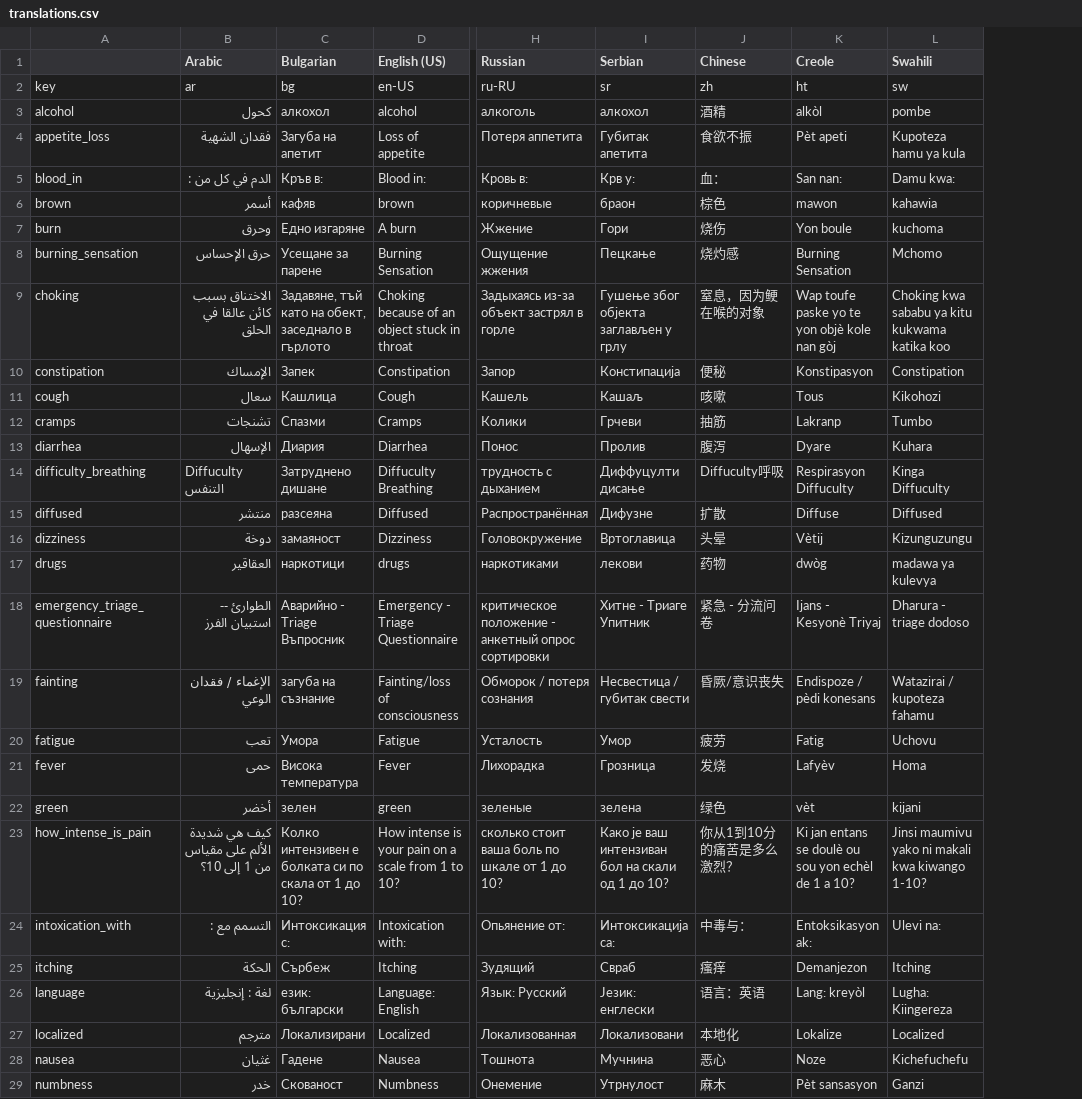
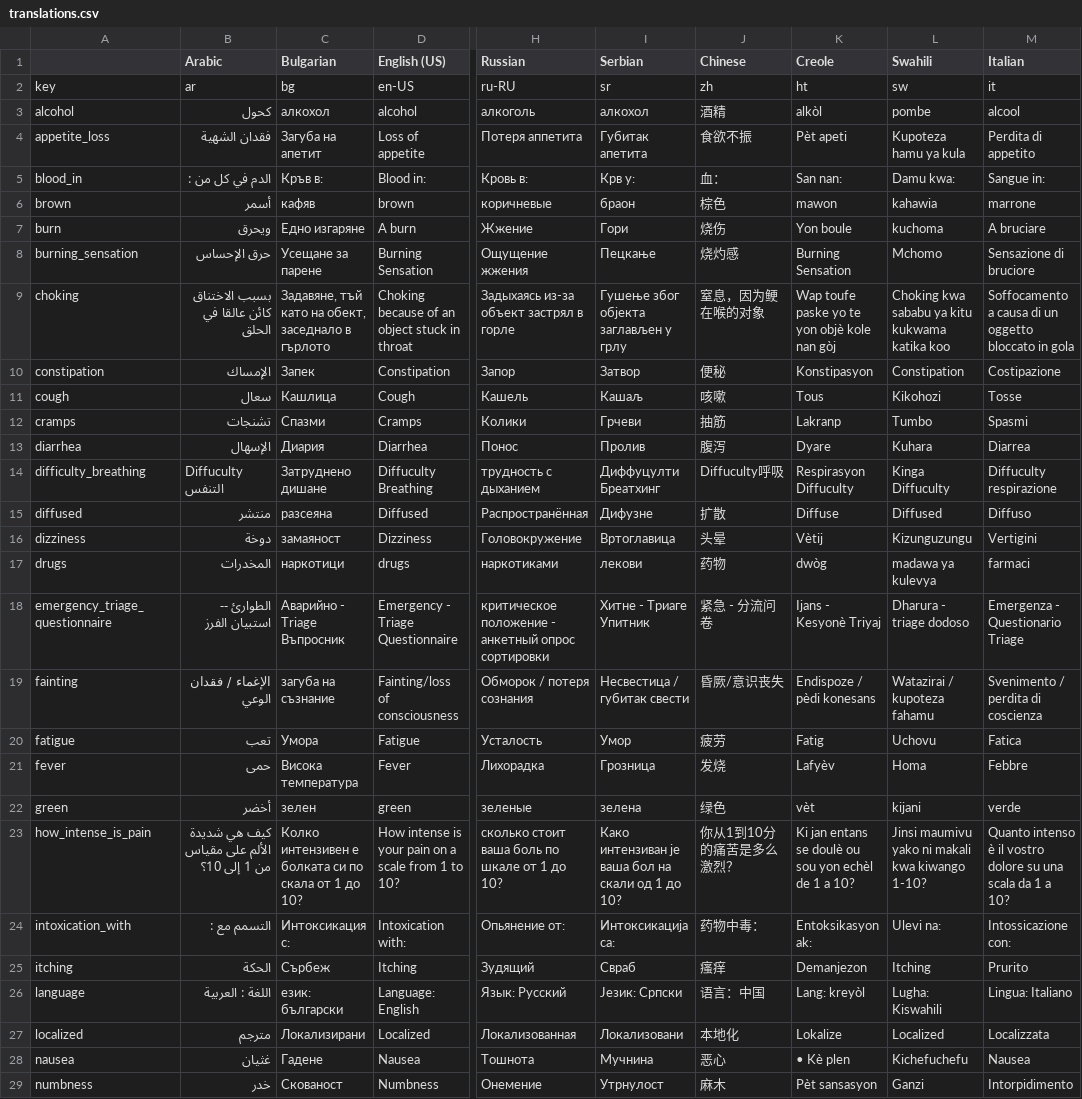
Before and after one commit to andygale/hospital_forms, a CSV file: config/locales/translations.csv, drawn as a sheet; only a part is shown, gaps mark what is left out; the diff covers the shown part only; the diff names each change by its address in the sheet, - before the commit and + after, or states it on an @@ line.

Commit message:
Adding Italian

```diff
--- a/config/locales/translations.csv
+++ b/config/locales/translations.csv
+column M (Italian), rows 2-29: it | alcool | Perdita di appetito | Sangue in: | marrone | A bruciare | Sensazione di bruciore | Soffocamento a causa di un oggetto bloccato in gola | Costipazione | Tosse | Spasmi | Diarrea | Diffuculty respirazione | Diffuso | Vertigini | farmaci | Emergenza - Questionario Triage | Svenimento / perdita di coscienza | Fatica | Febbre | verde | Quanto intenso è il vostro dolore su una scala da 1 a 10? | Intossicazione con: | Prurito | Lingua: Italiano | Localizzata | Nausea | Intorpidimento
-B7 (Arabic): وحرق
+B7 (Arabic): ويحرق
-B9 (Arabic): الاختناق بسبب كائن عالقا في الحلق
+B9 (Arabic): بسبب الاختناق كائن عالقا في الحلق
-I10 (Serbian): Констипација
+I10 (Serbian): Затвор
-I14 (Serbian): Диффуцулти дисање
+I14 (Serbian): Диффуцулти Бреатхинг
-B17 (Arabic): العقاقير
+B17 (Arabic): المخدرات
-I23 (Serbian): Како је ваш интензиван бол на…
+I23 (Serbian): Како интензиван је ваша бол на…
-J24 (Chinese): 中毒与：
+J24 (Chinese): 药物中毒：
-B26 (Arabic): لغة : إنجليزية
+B26 (Arabic): اللغة : العربية
-I26 (Serbian): Језик: енглески
+I26 (Serbian): Језик: Српски
-J26 (Chinese): 语言：英语
+J26 (Chinese): 语言：中国
-L26 (Swahili): Lugha: Kiingereza
+L26 (Swahili): Lugha: Kiswahili
-K28 (Creole): Noze
+K28 (Creole): • Kè plen
```
Also changed, not shown: 19 edited cells elsewhere in this file, 7 other files.
